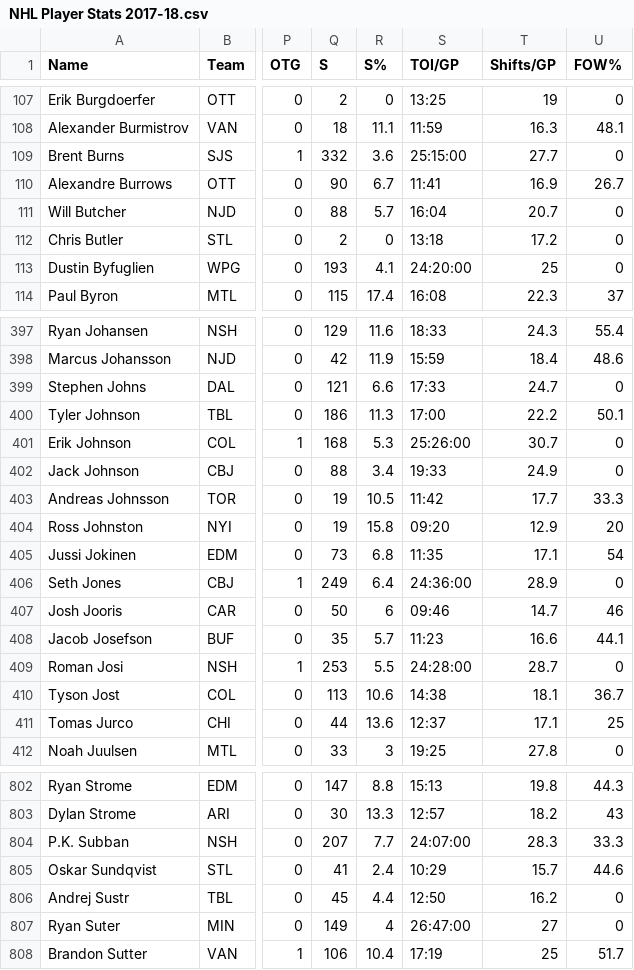
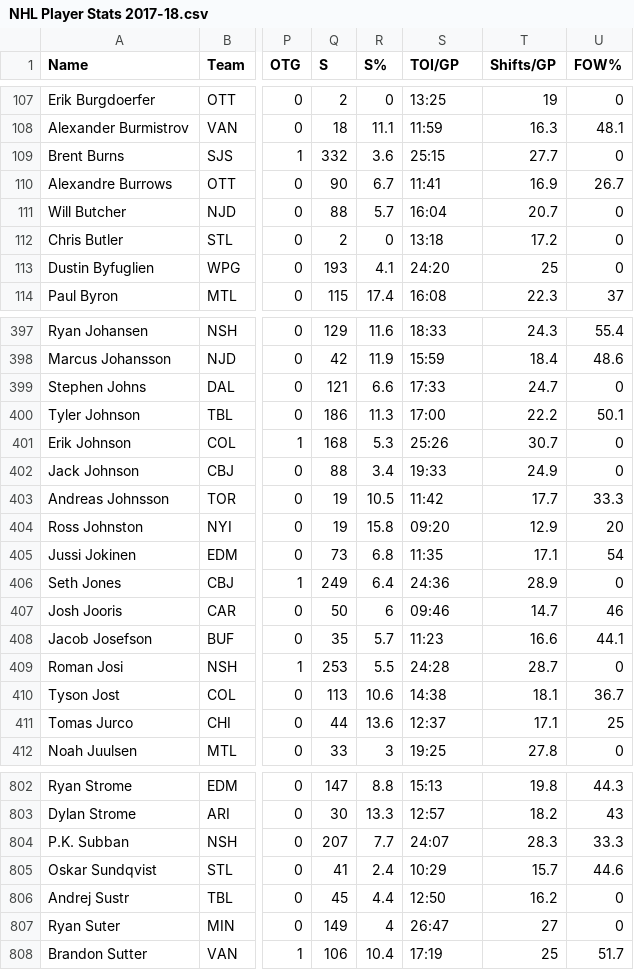
Before and after one commit to theseanzo/sodv_2202_assignment2, a CSV file: NHL Player Stats 2017-18.csv, drawn as a sheet; only a part is shown, gaps mark what is left out; the diff covers the shown part only; the diff names each change by its address in the sheet, - before the commit and + after, or states it on an @@ line.

Commit message:
Update NHL Player Stats 2017-18.csv
minor change

```diff
--- a/NHL Player Stats 2017-18.csv
+++ b/NHL Player Stats 2017-18.csv
-S109 (TOI/GP): 25:15:00
+S109 (TOI/GP): 25:15
-S113 (TOI/GP): 24:20:00
+S113 (TOI/GP): 24:20
-S401 (TOI/GP): 25:26:00
+S401 (TOI/GP): 25:26
-S406 (TOI/GP): 24:36:00
+S406 (TOI/GP): 24:36
-S409 (TOI/GP): 24:28:00
+S409 (TOI/GP): 24:28
-S804 (TOI/GP): 24:07:00
+S804 (TOI/GP): 24:07
-S807 (TOI/GP): 26:47:00
+S807 (TOI/GP): 26:47
```
Also changed, not shown: 14 edited cells elsewhere in this file.
